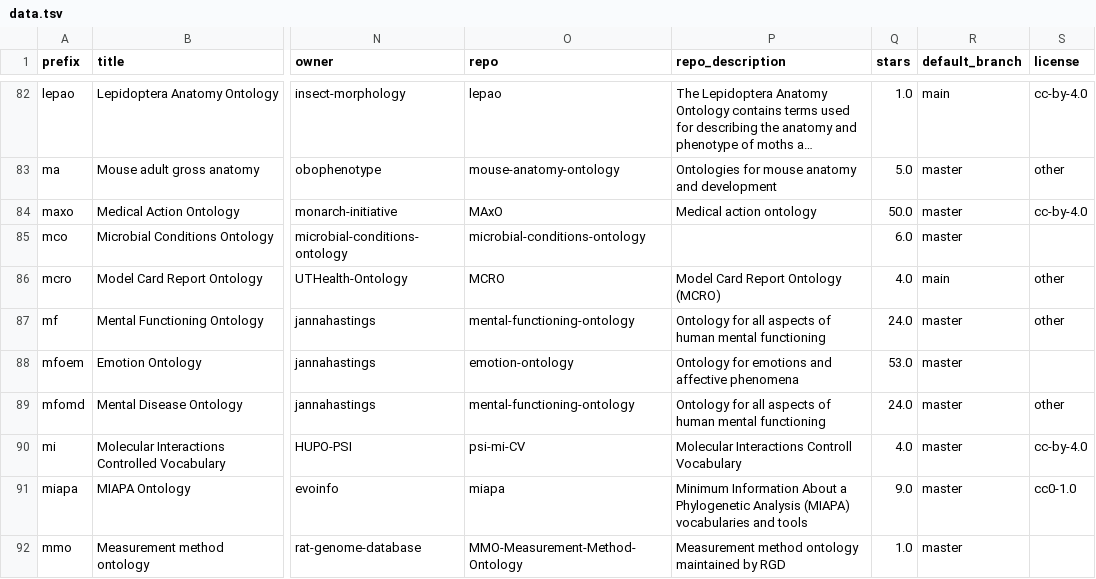
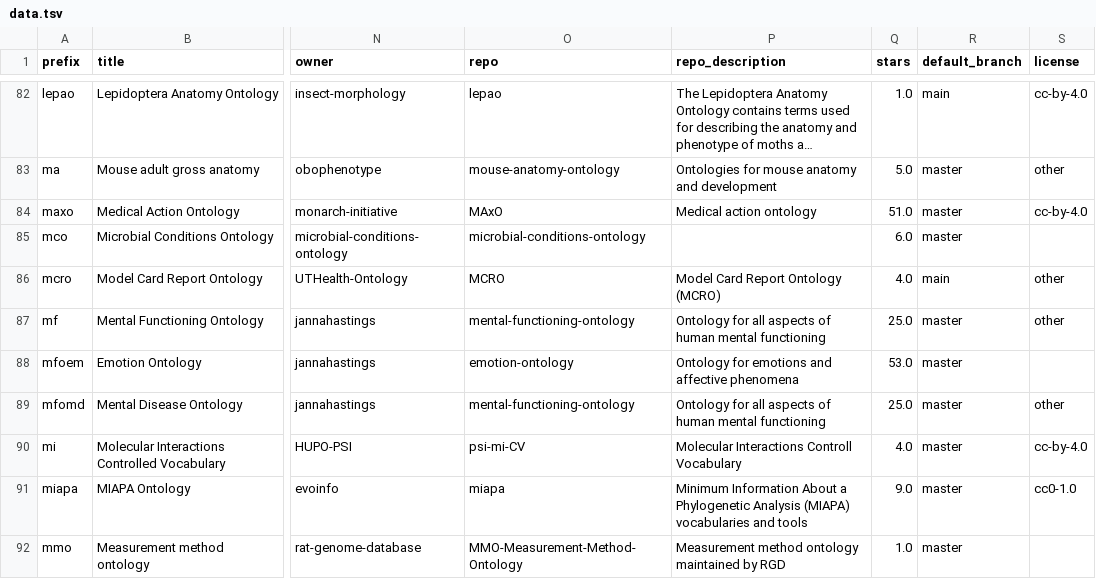
Before and after one commit to cthoyt/obo-community-health, a TSV file: data/data.tsv, drawn as a sheet; only a part is shown, gaps mark what is left out; long unchanged cells end in …; the diff covers the shown part only; the diff names each change by its address in the sheet, - before the commit and + after, or states it on an @@ line.

```diff
--- a/data/data.tsv
+++ b/data/data.tsv
-Q84 (stars): 50.0
+Q84 (stars): 51.0
-Q87 (stars): 24.0
+Q87 (stars): 25.0
-Q89 (stars): 24.0
+Q89 (stars): 25.0
```
Also changed, not shown: 67 edited cells elsewhere in this file, 6 other files.
